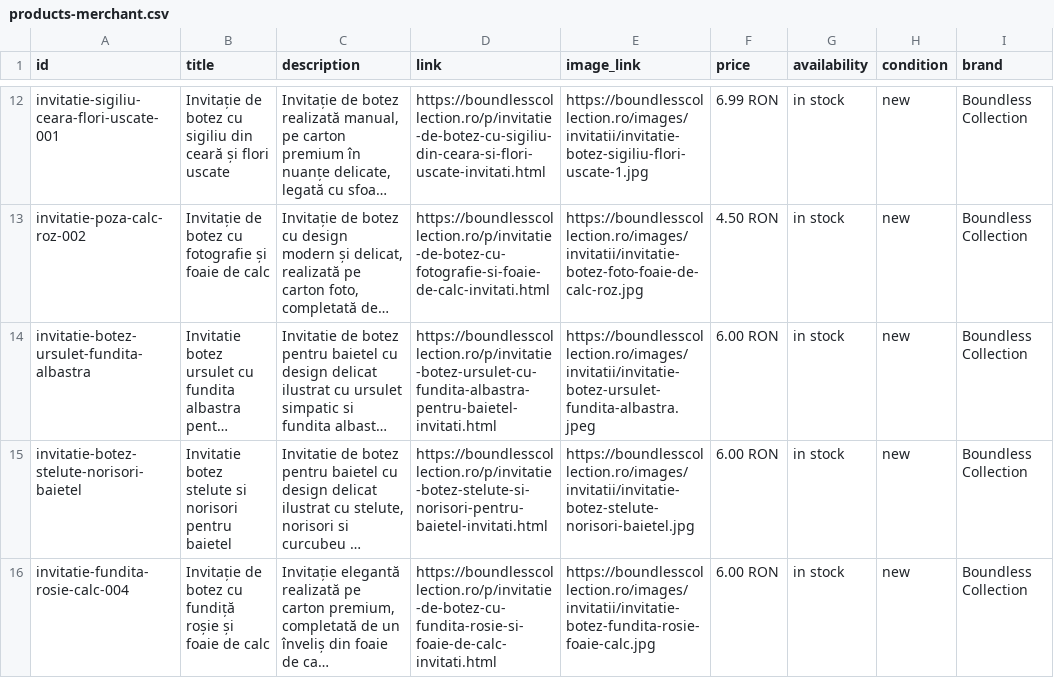
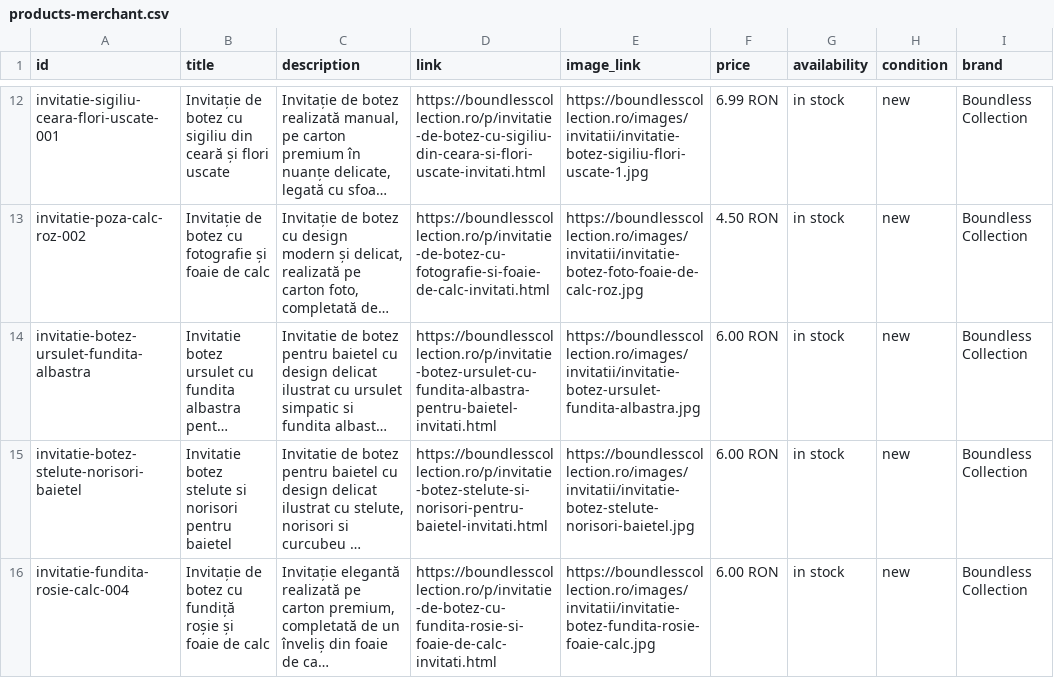
Before and after one commit to ionitadelia2-hub/boundlesscollection-site, a CSV file: public/feeds/products-merchant.csv, drawn as a sheet; only a part is shown, gaps mark what is left out; long unchanged cells end in …; the diff covers the shown part only; the diff names each change by its address in the sheet, - before the commit and + after, or states it on an @@ line.

```diff
--- a/public/feeds/products-merchant.csv
+++ b/public/feeds/products-merchant.csv
-E14 (image_link): https://boundlesscollection.ro/images/invitatii/invitatie-botez-ursulet-fundita-albastra.jpeg
+E14 (image_link): https://boundlesscollection.ro/images/invitatii/invitatie-botez-ursulet-fundita-albastra.jpg
```
Also changed, not shown: 1 removed row elsewhere in this file, content/products.csv, public/content/products.csv, 5 other files.
